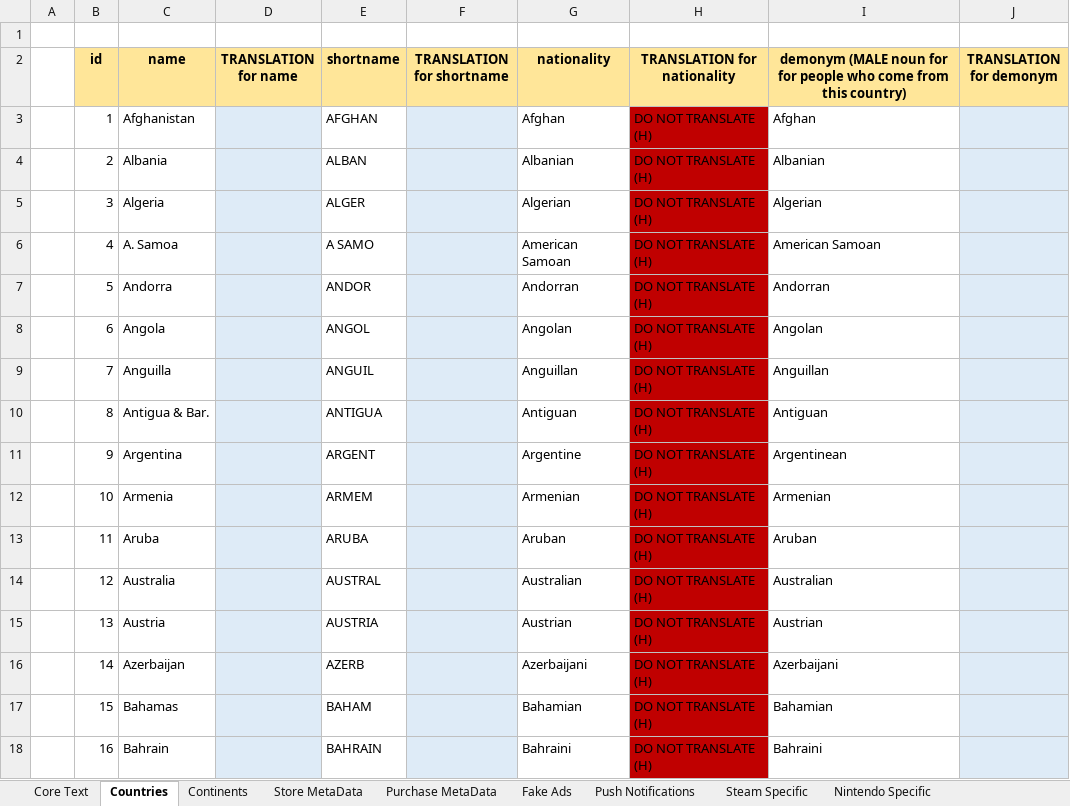
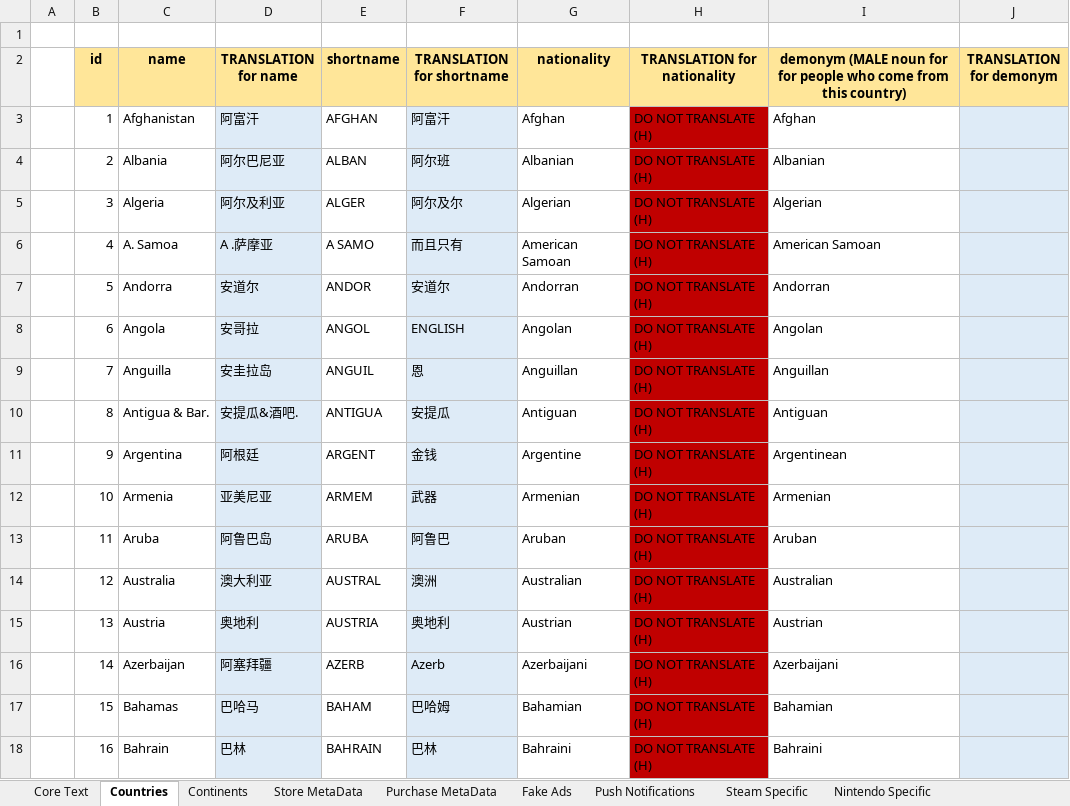
Before and after one commit to qinbatista/GoogleTranslator, an Excel workbook: Manager Translation Package 16680 INCLUDING CONVERTER_translated.xlsx, sheet Countries, drawn as a sheet; only a part is shown; values as stored, in another font and other column widths than the file's, no borders; the diff covers the shown part only; the diff names each change by its address in the sheet, - before the commit and + after, or states it on an @@ line.

```diff
--- a/Manager Translation Package 16680 INCLUDING CONVERTER_translated.xlsx (sheet Countries)
+++ b/Manager Translation Package 16680 INCLUDING CONVERTER_translated.xlsx (sheet Countries)
-D3 (TRANSLATION for name): (empty)
+D3 (TRANSLATION for name): 阿富汗
-F3 (TRANSLATION for shortname): (empty)
+F3 (TRANSLATION for shortname): 阿富汗
-D4 (TRANSLATION for name): (empty)
+D4 (TRANSLATION for name): 阿尔巴尼亚
-F4 (TRANSLATION for shortname): (empty)
+F4 (TRANSLATION for shortname): 阿尔班
-D5 (TRANSLATION for name): (empty)
+D5 (TRANSLATION for name): 阿尔及利亚
-F5 (TRANSLATION for shortname): (empty)
+F5 (TRANSLATION for shortname): 阿尔及尔
-D6 (TRANSLATION for name): (empty)
+D6 (TRANSLATION for name): A .萨摩亚
-F6 (TRANSLATION for shortname): (empty)
+F6 (TRANSLATION for shortname): 而且只有
-D7 (TRANSLATION for name): (empty)
+D7 (TRANSLATION for name): 安道尔
-F7 (TRANSLATION for shortname): (empty)
+F7 (TRANSLATION for shortname): 安道尔
-D8 (TRANSLATION for name): (empty)
+D8 (TRANSLATION for name): 安哥拉
-F8 (TRANSLATION for shortname): (empty)
+F8 (TRANSLATION for shortname): ENGLISH
-D9 (TRANSLATION for name): (empty)
+D9 (TRANSLATION for name): 安圭拉岛
-F9 (TRANSLATION for shortname): (empty)
+F9 (TRANSLATION for shortname): 恩
-D10 (TRANSLATION for name): (empty)
+D10 (TRANSLATION for name): 安提瓜&酒吧.
-F10 (TRANSLATION for shortname): (empty)
+F10 (TRANSLATION for shortname): 安提瓜
-D11 (TRANSLATION for name): (empty)
+D11 (TRANSLATION for name): 阿根廷
-F11 (TRANSLATION for shortname): (empty)
+F11 (TRANSLATION for shortname): 金钱
-D12 (TRANSLATION for name): (empty)
+D12 (TRANSLATION for name): 亚美尼亚
-F12 (TRANSLATION for shortname): (empty)
+F12 (TRANSLATION for shortname): 武器
-D13 (TRANSLATION for name): (empty)
+D13 (TRANSLATION for name): 阿鲁巴岛
-F13 (TRANSLATION for shortname): (empty)
+F13 (TRANSLATION for shortname): 阿鲁巴
-D14 (TRANSLATION for name): (empty)
+D14 (TRANSLATION for name): 澳大利亚
-F14 (TRANSLATION for shortname): (empty)
+F14 (TRANSLATION for shortname): 澳洲
-D15 (TRANSLATION for name): (empty)
+D15 (TRANSLATION for name): 奥地利
-F15 (TRANSLATION for shortname): (empty)
+F15 (TRANSLATION for shortname): 奥地利
-D16 (TRANSLATION for name): (empty)
+D16 (TRANSLATION for name): 阿塞拜疆
-F16 (TRANSLATION for shortname): (empty)
+F16 (TRANSLATION for shortname): Azerb
-D17 (TRANSLATION for name): (empty)
+D17 (TRANSLATION for name): 巴哈马
-F17 (TRANSLATION for shortname): (empty)
+F17 (TRANSLATION for shortname): 巴哈姆
-D18 (TRANSLATION for name): (empty)
+D18 (TRANSLATION for name): 巴林
-F18 (TRANSLATION for shortname): (empty)
+F18 (TRANSLATION for shortname): 巴林
```
Also changed, not shown: 364 edited cells elsewhere in this sheet, sheet Purchase MetaData, sheet Store MetaData, sheet Fake Ads, sheet Push Notifications, sheet Continents, 3 other files.
